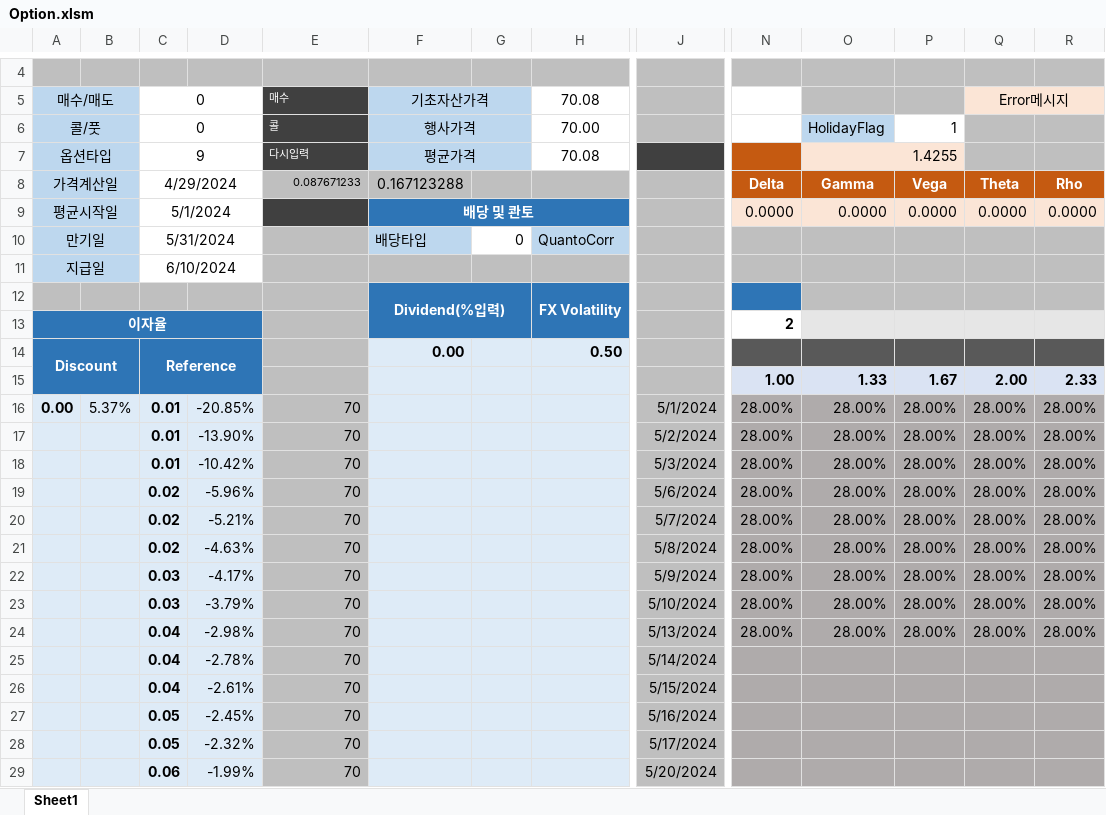
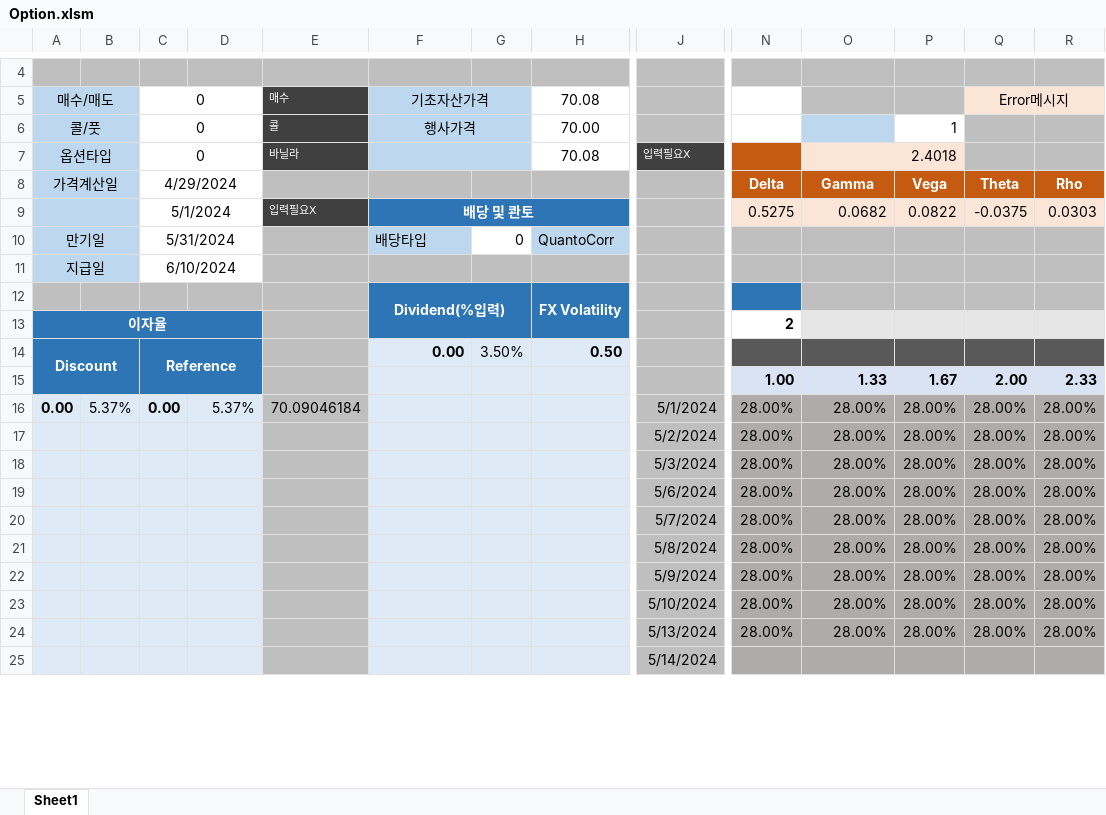
Before and after one commit to ciiadaesun/QuantCpp, an Excel workbook: OptionPricer/Option.xlsm, sheet Sheet1, drawn as a sheet; only a part is shown, gaps mark what is left out; values as stored, in another font and other column widths than the file's, no borders; charts and pictures not drawn; removed rows and columns are numbered as before the commit, all else as after; rows hold the shown columns only; the diff covers the shown part only; the diff names each change by its address in the sheet, - before the commit and + after, or states it on an @@ line.

```diff
--- a/OptionPricer/Option.xlsm (sheet Sheet1)
+++ b/OptionPricer/Option.xlsm (sheet Sheet1)
-O6: HolidayFlag
+O6: (empty)
-C7: 9
+C7: 0
-E7: 다시입력
+E7: 바닐라
-F7: 평균가격
+F7: (empty)
-J7: (empty)
+J7: 입력필요X
-O7: 1.4255
+O7: 2.4018
-E8: 0.087671233
+E8: (empty)
-F8: 0.167123288
+F8: (empty)
-row 9: 평균시작일 |  | 5/1/2024 |  |  | 배당 및 콴토 |  |  |  | 0.0000 | 0.0000 | 0.0000 | 0.0000 | 0.0000
+row 9:  |  | 5/1/2024 |  | 입력필요X | 배당 및 콴토 |  |  |  | 0.5275 | 0.0682 | 0.0822 | -0.0375 | 0.0303
-G14: (empty)
+G14: 3.50%
-C16: 0.01
+C16: 0.00
-D16: -20.85%
+D16: 5.37%
-E16: 70
+E16: 70.09046184
-C17:C18: 0.01
+C17:C18: (empty)
-D17: -13.90%
+D17: (empty)
-E17:E25: 70
+E17:E25: (empty)
-D18: -10.42%
+D18: (empty)
-C19:C21: 0.02
+C19:C21: (empty)
-D19: -5.96%
+D19: (empty)
-D20: -5.21%
+D20: (empty)
-D21: -4.63%
+D21: (empty)
-C22:C23: 0.03
+C22:C23: (empty)
-D22: -4.17%
+D22: (empty)
-D23: -3.79%
+D23: (empty)
-C24:C25: 0.04
+C24:C25: (empty)
-D24: -2.98%
+D24: (empty)
-D25: -2.78%
+D25: (empty)
-row 26:  |  | 0.04 | -2.61% | 70 |  |  |  | 5/15/2024
-row 27:  |  | 0.05 | -2.45% | 70 |  |  |  | 5/16/2024
-row 28:  |  | 0.05 | -2.32% | 70 |  |  |  | 5/17/2024
-row 29:  |  | 0.06 | -1.99% | 70 |  |  |  | 5/20/2024
```
Also changed, not shown: 12 added rows and 8 removed rows elsewhere in this sheet, 평가엔진모음/Equity/Option/Option.xlsm, 50 other files.
